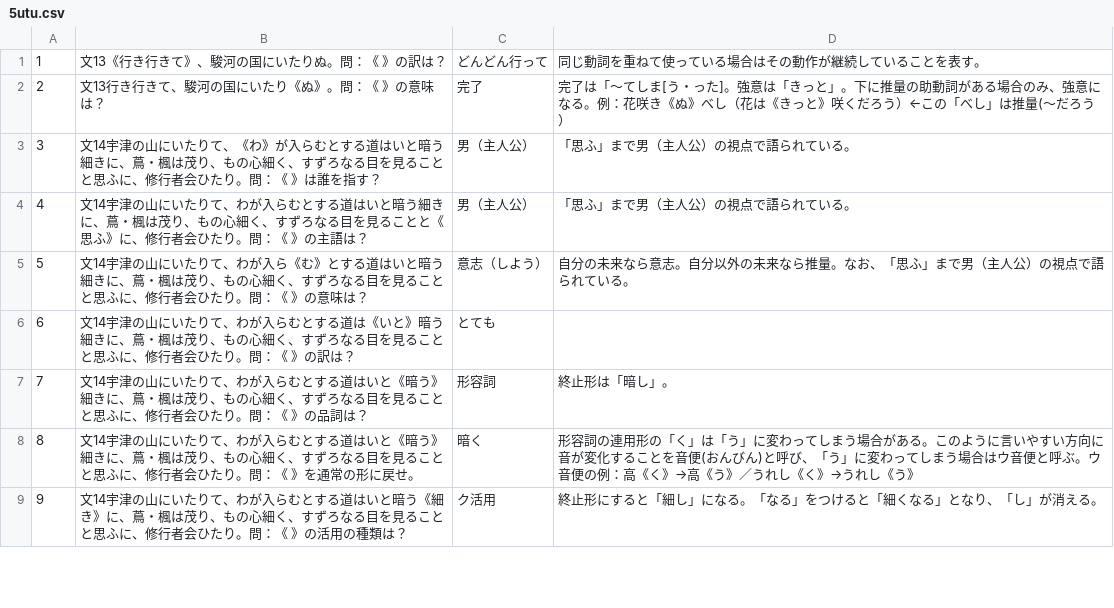
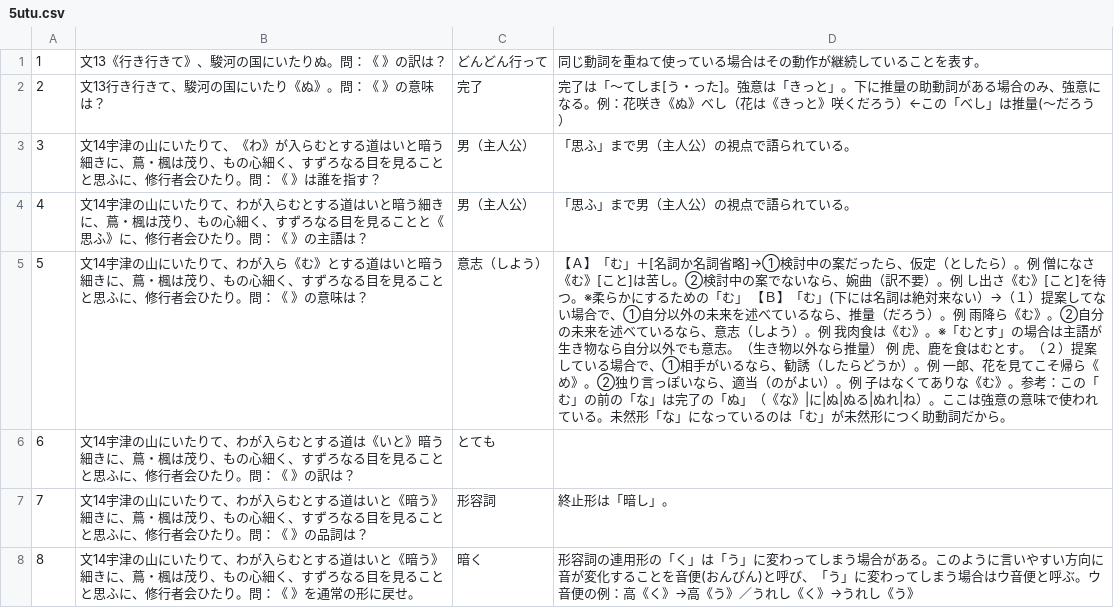
Before and after one commit to yasu-ops/flashcard, a CSV file: 5utu.csv, drawn as a sheet; only a part is shown; the shorter side is filled out with more unchanged rows.

```diff
--- a/5utu.csv
+++ b/5utu.csv
@@ -4,3 +4,3 @@
 4,文14宇津の山にいたりて、わが入らむとする道はいと暗う細きに、蔦・楓は茂り、もの心細く、すずろなる目を見ることと《思ふ》に、修行者会ひたり。問：《　》の主語は？,男（主人公）,「思ふ」まで男（主人公）の視点で語られている。
-5,文14宇津の山にいたりて、わが入ら《む》とする道はいと暗う細きに、蔦・楓は茂り、もの心細く、すずろなる目を見ることと思ふに、修行者会ひたり。問：《　》の意味は？,意志（しよう）,自分の未来なら意志。自分以外の未来なら推量。なお、「思ふ」まで男（主人公）の視点で語られている。
+5,文14宇津の山にいたりて、わが入ら《む》とする道はいと暗う細きに、蔦・楓は茂り、もの心細く、すずろなる目を見ることと思ふに、修行者会ひたり。問：《　》の意味は？,意志（しよう）,【Ａ】「む」＋[名詞か名詞省略]→①検討中の案だったら、仮定（としたら）。例　僧になさ《む》[こと]は苦し。②検討中の案でないなら、婉曲（訳不要）。例　し出さ《む》[こと]を待つ。※柔らかにするための「む」　【Ｂ】「む」(下には名詞は絶対来ない）→（１）提案してない場合で、①自分以外の未来を述べているなら、推量（だろう）。例　雨降ら《む》。②自分の未来を述べているなら、意志（しよう）。例　我肉食は《む》。※「むとす」の場合は主語が生き物なら自分以外でも意志。（生き物以外なら推量）　例　虎、鹿を食はむとす。（２）提案している場合で、①相手がいるなら、勧誘（したらどうか）。例　一郎、花を見てこそ帰ら《め》。②独り言っぽいなら、適当（のがよい）。例　子はなくてありな《む》。参考：この「む」の前の「な」は完了の「ぬ」（《な》|に|ぬ|ぬる|ぬれ|ね）。ここは強意の意味で使われている。未然形「な」になっているのは「む」が未然形につく助動詞だから。
 6,文14宇津の山にいたりて、わが入らむとする道は《いと》暗う細きに、蔦・楓は茂り、もの心細く、すずろなる目を見ることと思ふに、修行者会ひたり。問：《　》の訳は？,とても,
```
Also changed, not shown: 6hujisan.csv, 7sumida.csv.
